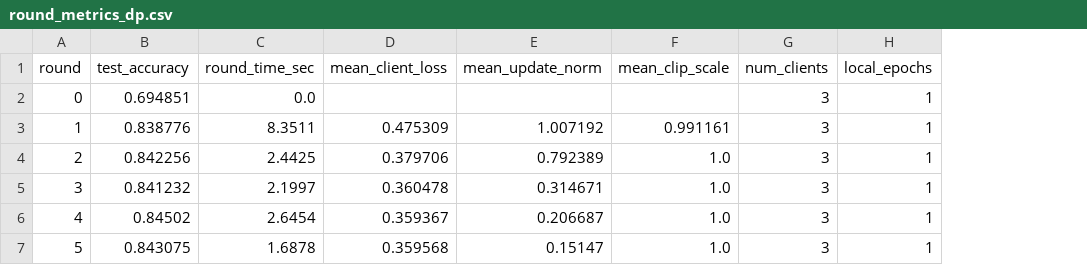
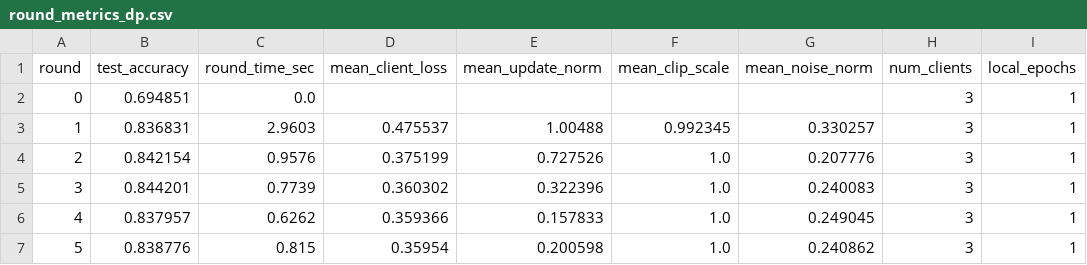
Before and after one commit to ChiJiun/TruthMLOutputAudit, a CSV file: week7_dp_updater/results/round_metrics_dp.csv, drawn as a sheet; only a part is shown; the diff names each change by its address in the sheet, - before the commit and + after, or states it on an @@ line.

Commit message:
Align DP baseline with seeded noise verification

```diff
--- a/week7_dp_updater/results/round_metrics_dp.csv
+++ b/week7_dp_updater/results/round_metrics_dp.csv
+column G (mean_noise_norm), rows 3-7: 0.330257 | 0.207776 | 0.240083 | 0.249045 | 0.240862
-B3 (test_accuracy): 0.838776
+B3 (test_accuracy): 0.836831
-C3 (round_time_sec): 8.3511
+C3 (round_time_sec): 2.9603
-D3 (mean_client_loss): 0.475309
+D3 (mean_client_loss): 0.475537
-E3 (mean_update_norm): 1.007192
+E3 (mean_update_norm): 1.00488
-F3 (mean_clip_scale): 0.991161
+F3 (mean_clip_scale): 0.992345
-B4 (test_accuracy): 0.842256
+B4 (test_accuracy): 0.842154
-C4 (round_time_sec): 2.4425
+C4 (round_time_sec): 0.9576
-D4 (mean_client_loss): 0.379706
+D4 (mean_client_loss): 0.375199
-E4 (mean_update_norm): 0.792389
+E4 (mean_update_norm): 0.727526
-B5 (test_accuracy): 0.841232
+B5 (test_accuracy): 0.844201
-C5 (round_time_sec): 2.1997
+C5 (round_time_sec): 0.7739
-D5 (mean_client_loss): 0.360478
+D5 (mean_client_loss): 0.360302
-E5 (mean_update_norm): 0.314671
+E5 (mean_update_norm): 0.322396
-B6 (test_accuracy): 0.84502
+B6 (test_accuracy): 0.837957
-C6 (round_time_sec): 2.6454
+C6 (round_time_sec): 0.6262
-D6 (mean_client_loss): 0.359367
+D6 (mean_client_loss): 0.359366
-E6 (mean_update_norm): 0.206687
+E6 (mean_update_norm): 0.157833
-B7 (test_accuracy): 0.843075
+B7 (test_accuracy): 0.838776
-C7 (round_time_sec): 1.6878
+C7 (round_time_sec): 0.815
-D7 (mean_client_loss): 0.359568
+D7 (mean_client_loss): 0.35954
-E7 (mean_update_norm): 0.15147
+E7 (mean_update_norm): 0.200598
```
Also changed, not shown: week8_epsilon_sweep/results/epsilon_sweep_results.csv, 9 other files.
